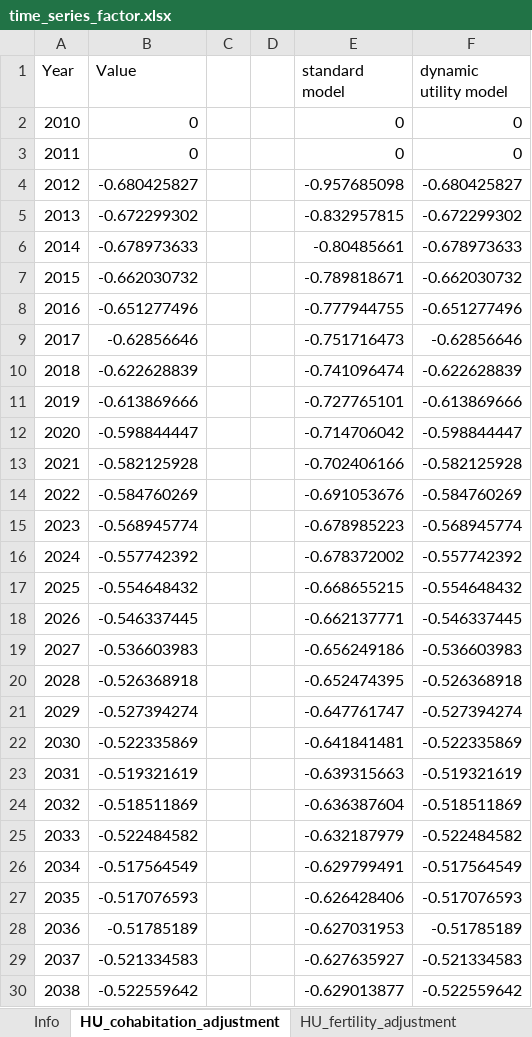
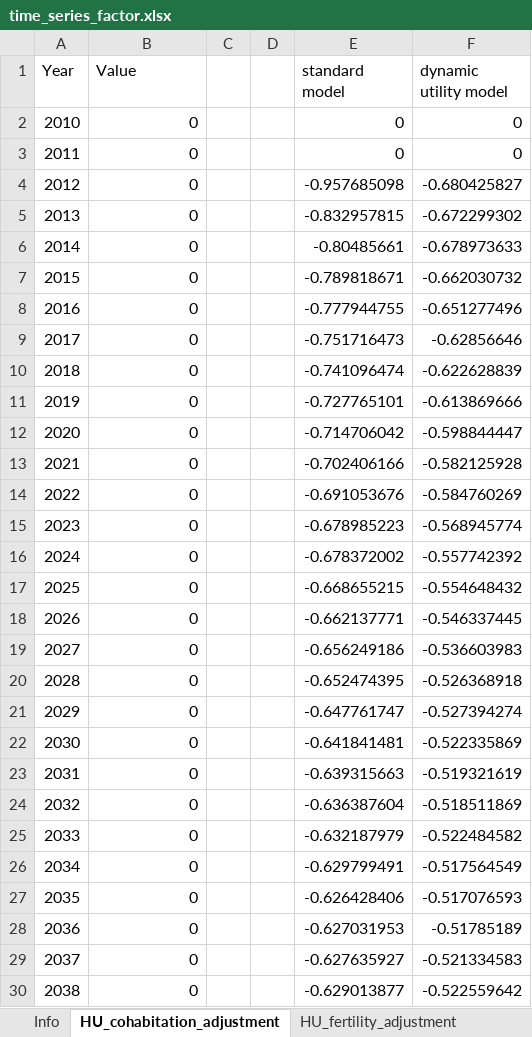
Before and after one commit to brzezinski666/SimPaths, an Excel workbook: input/time_series_factor.xlsx, sheet HU_cohabitation_adjustment, drawn as a sheet; only a part is shown; values as stored, in another font and other column widths than the file's, no borders; the diff covers the shown part only; the diff names each change by its address in the sheet, - before the commit and + after, or states it on an @@ line.

```diff
--- a/input/time_series_factor.xlsx (sheet HU_cohabitation_adjustment)
+++ b/input/time_series_factor.xlsx (sheet HU_cohabitation_adjustment)
-B4 (Value): -0.680425827
+B4 (Value): 0
-B5 (Value): -0.672299302
+B5 (Value): 0
-B6 (Value): -0.678973633
+B6 (Value): 0
-B7 (Value): -0.662030732
+B7 (Value): 0
-B8 (Value): -0.651277496
+B8 (Value): 0
-B9 (Value): -0.62856646
+B9 (Value): 0
-B10 (Value): -0.622628839
+B10 (Value): 0
-B11 (Value): -0.613869666
+B11 (Value): 0
-B12 (Value): -0.598844447
+B12 (Value): 0
-B13 (Value): -0.582125928
+B13 (Value): 0
-B14 (Value): -0.584760269
+B14 (Value): 0
-B15 (Value): -0.568945774
+B15 (Value): 0
-B16 (Value): -0.557742392
+B16 (Value): 0
-B17 (Value): -0.554648432
+B17 (Value): 0
-B18 (Value): -0.546337445
+B18 (Value): 0
-B19 (Value): -0.536603983
+B19 (Value): 0
-B20 (Value): -0.526368918
+B20 (Value): 0
-B21 (Value): -0.527394274
+B21 (Value): 0
-B22 (Value): -0.522335869
+B22 (Value): 0
-B23 (Value): -0.519321619
+B23 (Value): 0
-B24 (Value): -0.518511869
+B24 (Value): 0
-B25 (Value): -0.522484582
+B25 (Value): 0
-B26 (Value): -0.517564549
+B26 (Value): 0
-B27 (Value): -0.517076593
+B27 (Value): 0
-B28 (Value): -0.51785189
+B28 (Value): 0
-B29 (Value): -0.521334583
+B29 (Value): 0
-B30 (Value): -0.522559642
+B30 (Value): 0
```
Also changed, not shown: 32 edited cells elsewhere in this sheet, sheet HU_gdp, sheet HU_wage_growth, input/reg_home_ownership.xlsx, input/reg_partnership.xlsx, 4 other files.
